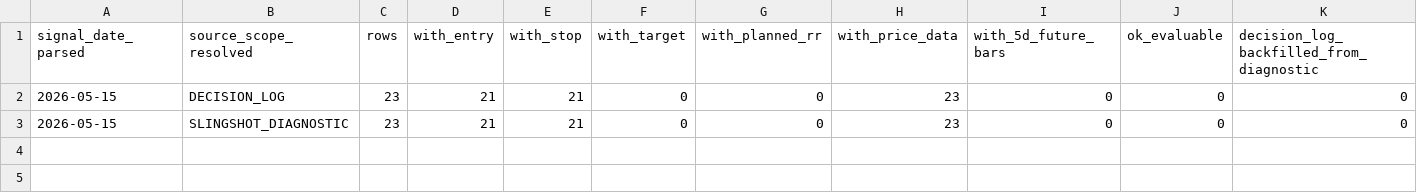
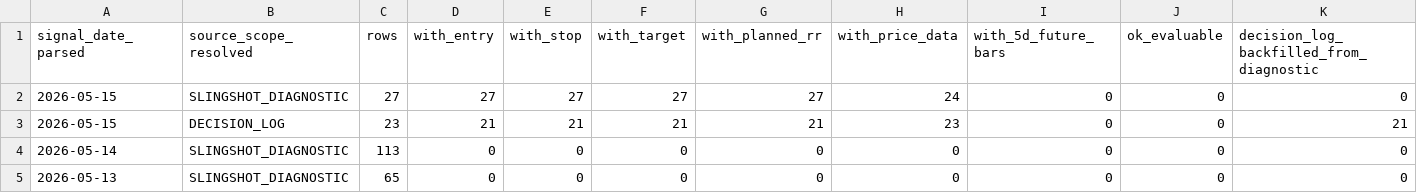
Before and after one commit to nellyagain/bonde, a CSV file: .claude/skills/llm-council/bonde_files 3/learning/slingshot_evaluability_signal_date_summary_latest.csv, drawn as a sheet; only a part is shown; rows hold the shown columns only; the diff names each change by its address in the sheet, - before the commit and + after, or states it on an @@ line.

Commit message:
Sync Bonde council context bundle 2026-05-17

```diff
--- a/.claude/skills/llm-council/bonde_files 3/learning/slingshot_evaluability_signal_date_summary_latest.csv
+++ b/.claude/skills/llm-council/bonde_files 3/learning/slingshot_evaluability_signal_date_summary_latest.csv
-B2 (source_scope_resolved): DECISION_LOG
+B2 (source_scope_resolved): SLINGSHOT_DIAGNOSTIC
-C2 (rows): 23
+C2 (rows): 27
-D2 (with_entry): 21
+D2 (with_entry): 27
-E2 (with_stop): 21
+E2 (with_stop): 27
-F2 (with_target): 0
+F2 (with_target): 27
-G2 (with_planned_rr): 0
+G2 (with_planned_rr): 27
-H2 (with_price_data): 23
+H2 (with_price_data): 24
-B3 (source_scope_resolved): SLINGSHOT_DIAGNOSTIC
+B3 (source_scope_resolved): DECISION_LOG
-F3 (with_target): 0
+F3 (with_target): 21
-G3 (with_planned_rr): 0
+G3 (with_planned_rr): 21
-K3: 0
+K3: 21
+row 4: 2026-05-14 | SLINGSHOT_DIAGNOSTIC | 113 | 0 | 0 | 0 | 0 | 0 | 0 | 0 | 0
+row 5: 2026-05-13 | SLINGSHOT_DIAGNOSTIC | 65 | 0 | 0 | 0 | 0 | 0 | 0 | 0 | 0
```
